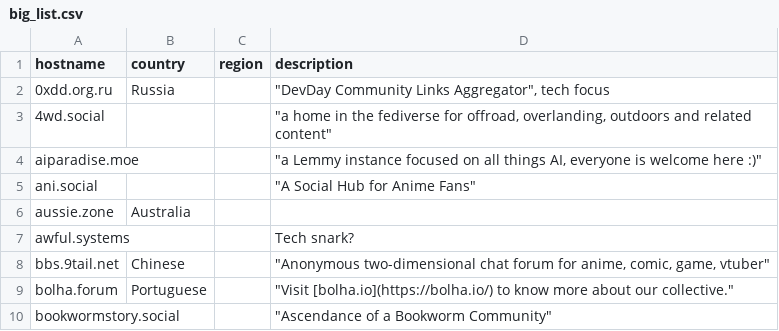
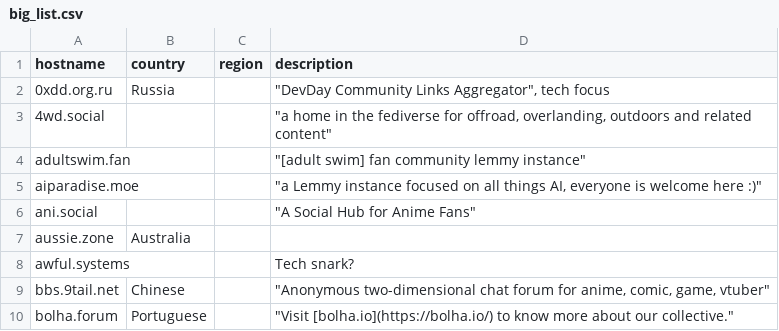
Before and after one commit to chrisacheson/instance_list_management, a CSV file: big_list.csv, drawn as a sheet; only a part is shown; the shorter side is filled out with more unchanged rows.

Commit message:
adultswim.fan

```diff
--- a/big_list.csv
+++ b/big_list.csv
@@ -3,2 +3,3 @@ hostname,country,region,description
 4wd.social,,,"""a home in the fediverse for offroad, overlanding, outdoors and related content"""
+adultswim.fan,,,"""[adult swim] fan community lemmy instance"""
 aiparadise.moe,,,"""a Lemmy instance focused on all things AI, everyone is welcome here :)"""
```
Also changed, not shown: 1 other file.
